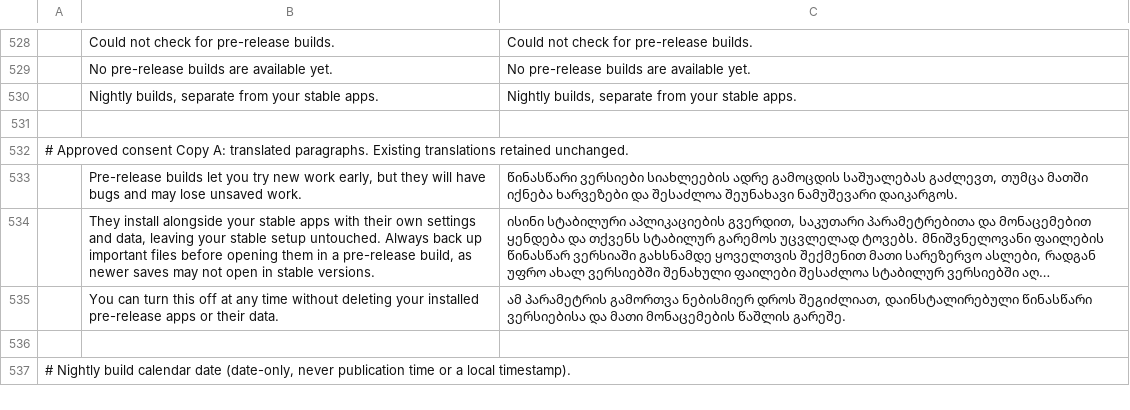
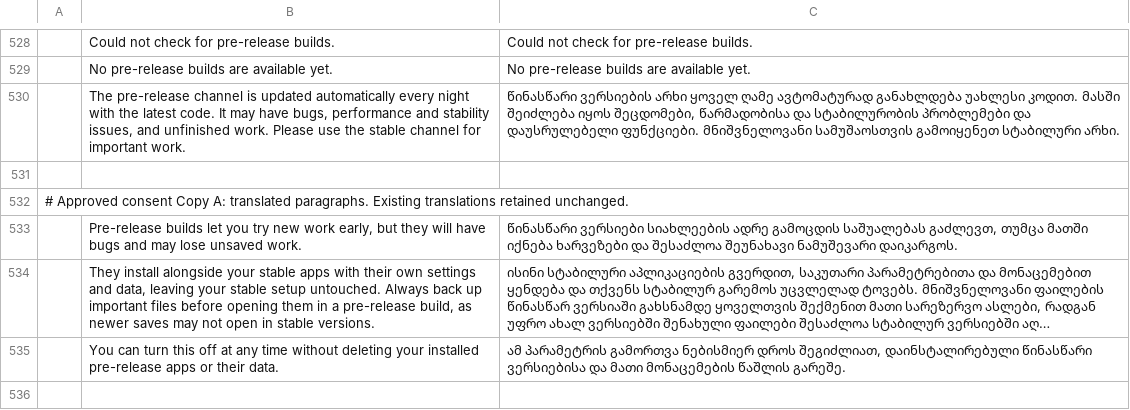
Before and after one commit to storytold/craft-launcher, a TSV file: crates/ui-egui/src/i18n/ka.tsv, drawn as a sheet; only a part is shown, gaps mark what is left out; the shorter side is filled out with more unchanged rows; long unchanged cells end in …; removed rows and columns are numbered as before the commit, all else as after; the diff names each change by its address in the sheet, - before the commit and + after, or states it on an @@ line.

Commit message:
Pre-release page: explain what the nightly channel is for (#1596)
* Pre-release page: explain the nightly channel's risks in its intro text

* i18n: translate the Pre-release page intro into all 14 languages

* i18n: tidy the German and Hungarian Pre-release intro

```diff
--- a/crates/ui-egui/src/i18n/ka.tsv
+++ b/crates/ui-egui/src/i18n/ka.tsv
-row 530:  | Nightly builds, separate from your stable apps. | Nightly builds, separate from your stable apps.
+row 530:  | The pre-release channel is updated automatically every night with the latest code. It may have bugs, performance and stability issues, and unfinished work. Please use the stable channel for important work. | წინასწარი ვერსიების არხი ყოველ ღამე ავტომატურად განახლდება უახლესი კოდით. მასში შეიძლება იყოს შეცდომები, წარმადობისა და სტაბილურობის პრობლემები და დაუსრულებელი ფუნქციები. მნიშვნელოვანი სამუშაოსთვის გამოიყენეთ სტაბილური არხი.
```
Also changed, not shown: crates/ui-egui/src/i18n/fr.tsv, crates/ui-egui/src/i18n/hu.tsv, 12 other files.
